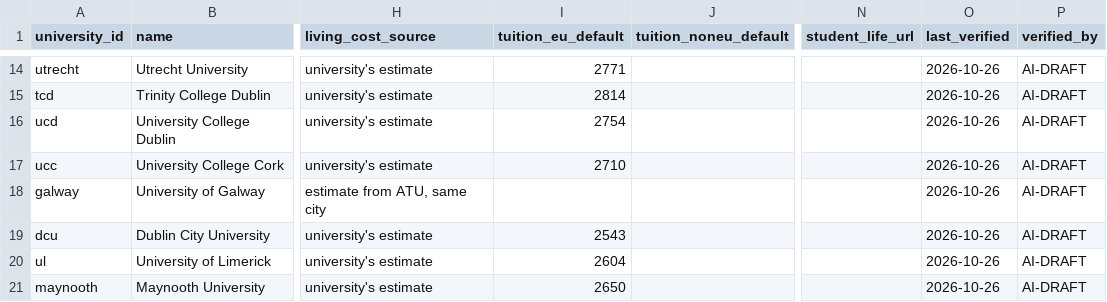
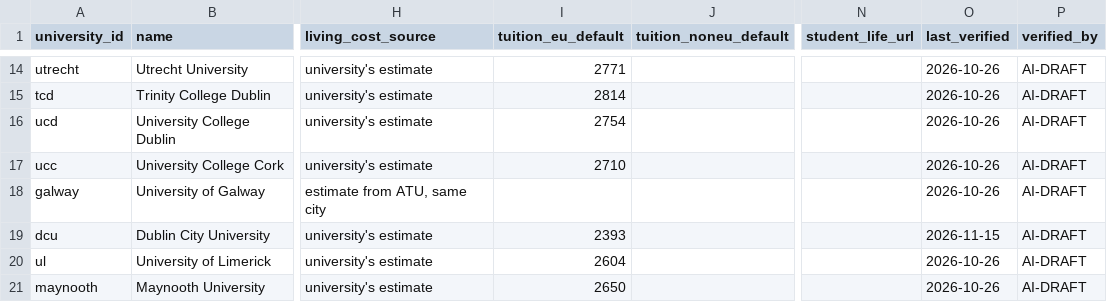
Before and after one commit to kpolacik/ib-university-finder, a CSV file: data/universities.csv, drawn as a sheet; only a part is shown, gaps mark what is left out; the diff names each change by its address in the sheet, - before the commit and + after, or states it on an @@ line.

```diff
--- a/data/universities.csv
+++ b/data/universities.csv
-I19 (tuition_eu_default): 2543
+I19 (tuition_eu_default): 2393
-O19 (last_verified): 2026-10-26
+O19 (last_verified): 2026-11-15
```
Also changed, not shown: 2 other files.
